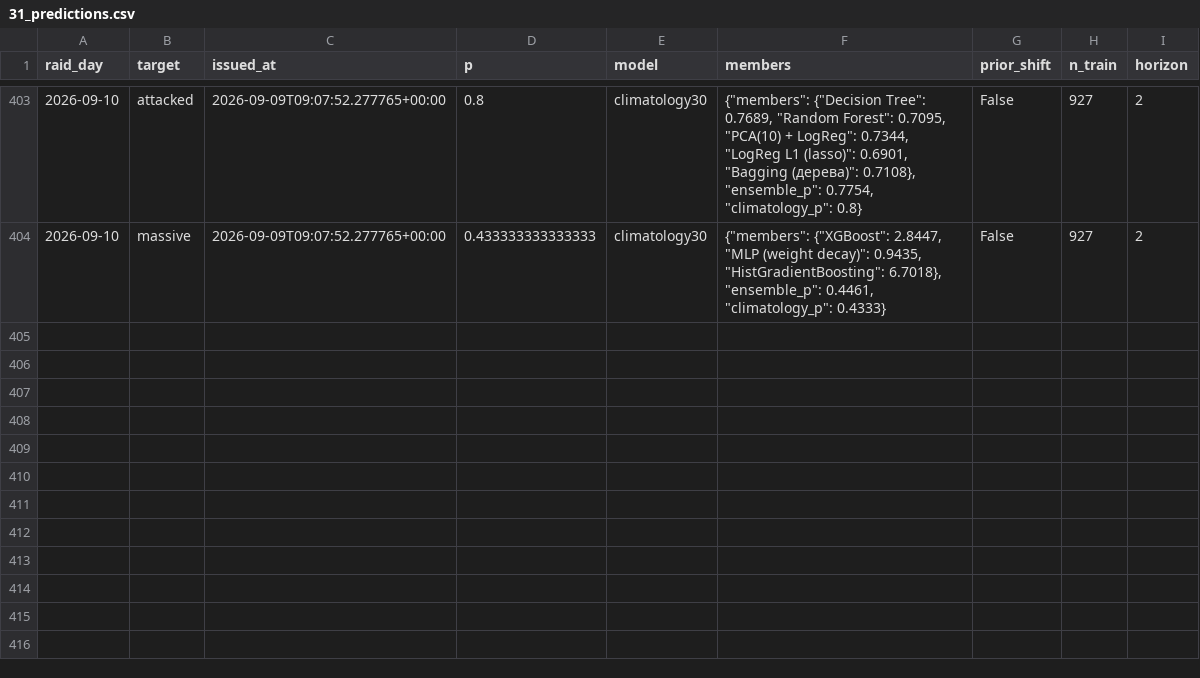
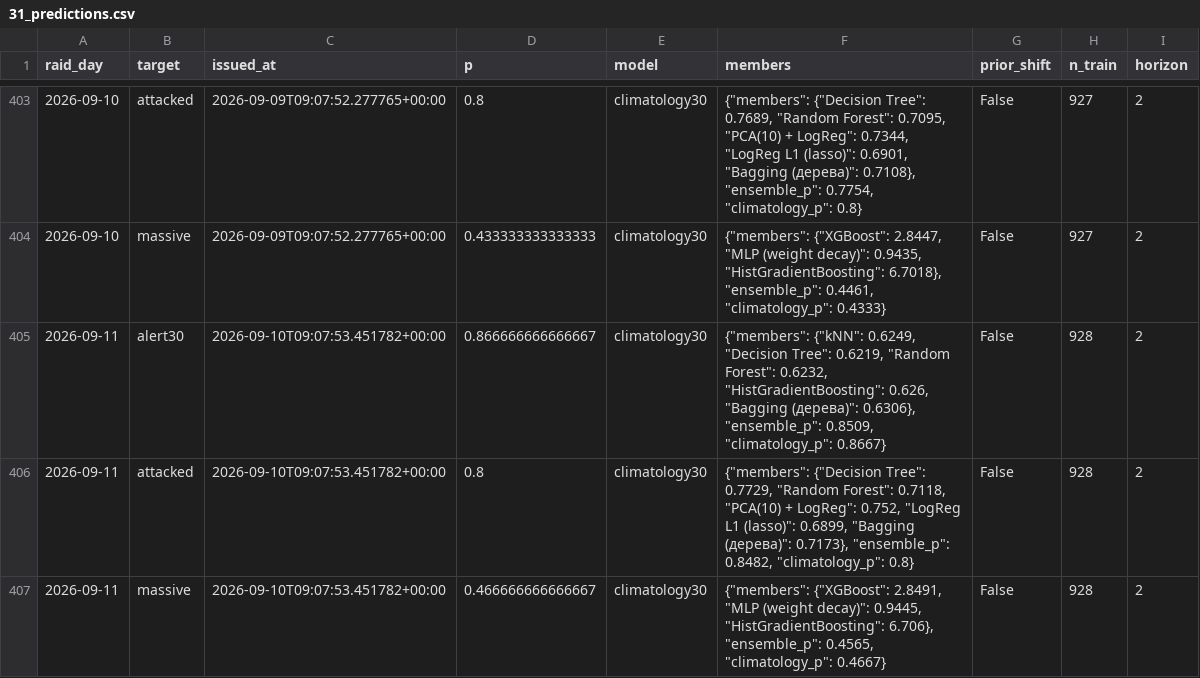
Before and after one commit to yegqr/missiles, a CSV file: data/release/31_predictions.csv, drawn as a sheet; only a part is shown, gaps mark what is left out; the diff names each change by its address in the sheet, - before the commit and + after, or states it on an @@ line.

```diff
--- a/data/release/31_predictions.csv
+++ b/data/release/31_predictions.csv
+row 405: 2026-09-11 | alert30 | 2026-09-10T09:07:53.451782+00:00 | 0.866666666666667 | climatology30 | {"members": {"kNN": 0.6249, "Decision Tree": 0.6219, "Random Forest": 0.6232, "HistGradientBoosting": 0.626, "Bagging (дерева)": 0.6306}, "ensemble_p": 0.8509, "climatology_p": 0.8667} | False | 928 | 2
+row 406: 2026-09-11 | attacked | 2026-09-10T09:07:53.451782+00:00 | 0.8 | climatology30 | {"members": {"Decision Tree": 0.7729, "Random Forest": 0.7118, "PCA(10) + LogReg": 0.752, "LogReg L1 (lasso)": 0.6899, "Bagging (дерева)": 0.7173}, "ensemble_p": 0.8482, "climatology_p": 0.8} | False | 928 | 2
+row 407: 2026-09-11 | massive | 2026-09-10T09:07:53.451782+00:00 | 0.466666666666667 | climatology30 | {"members": {"XGBoost": 2.8491, "MLP (weight decay)": 0.9445, "HistGradientBoosting": 6.706}, "ensemble_p": 0.4565, "climatology_p": 0.4667} | False | 928 | 2
```
Also changed, not shown: data/release/12_readiness_signals.csv, data/release/20_alerts_canonical.csv, 7 other files.
